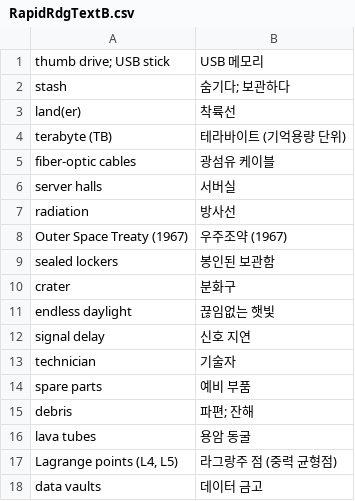
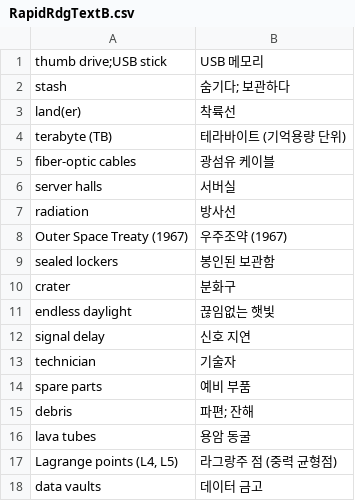
Before and after one commit to sasa10th/vocabQuiz, a CSV file: words/RapidRdgTextB.csv, drawn as a sheet.

Commit message:
Update RapidRdgTextB.csv

```diff
--- a/words/RapidRdgTextB.csv
+++ b/words/RapidRdgTextB.csv
@@ -1,2 +1,2 @@
-thumb drive; USB stick,USB 메모리
+thumb drive;USB stick,USB 메모리
 stash,숨기다; 보관하다
```
